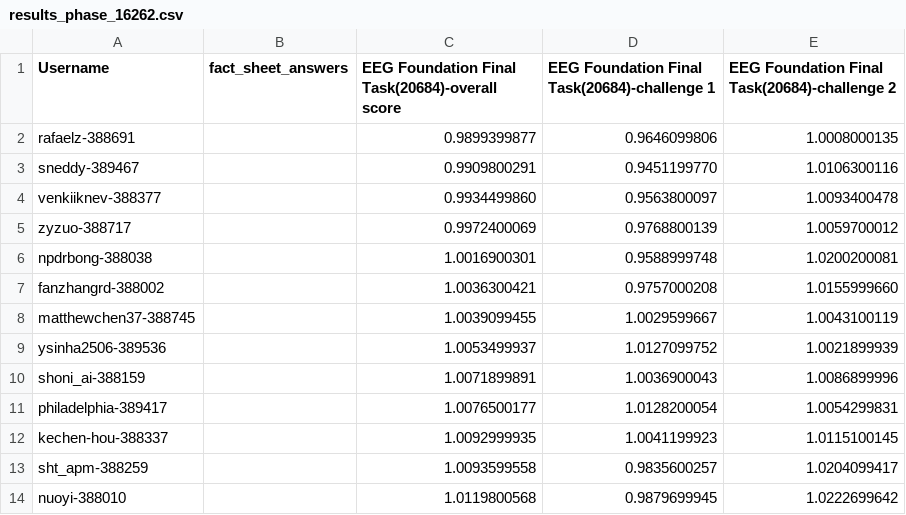
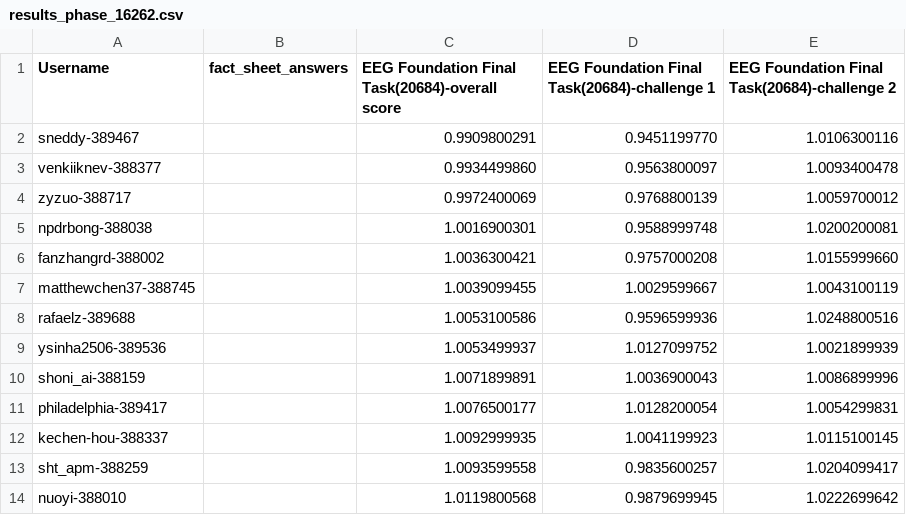
Before and after one commit to eeg2025/eeg2025.github.io, a CSV file: codabench_results/results_phase_16262.csv, drawn as a sheet; only a part is shown; removed rows and columns are numbered as before the commit, all else as after; the diff names each change by its address in the sheet, - before the commit and + after, or states it on an @@ line.

```diff
--- a/codabench_results/results_phase_16262.csv
+++ b/codabench_results/results_phase_16262.csv
-row 2: rafaelz-388691 |  | 0.9899399877 | 0.9646099806 | 1.0008000135
+row 8: rafaelz-389688 |  | 1.0053100586 | 0.9596599936 | 1.0248800516
```
Also changed, not shown: 5 other files.
